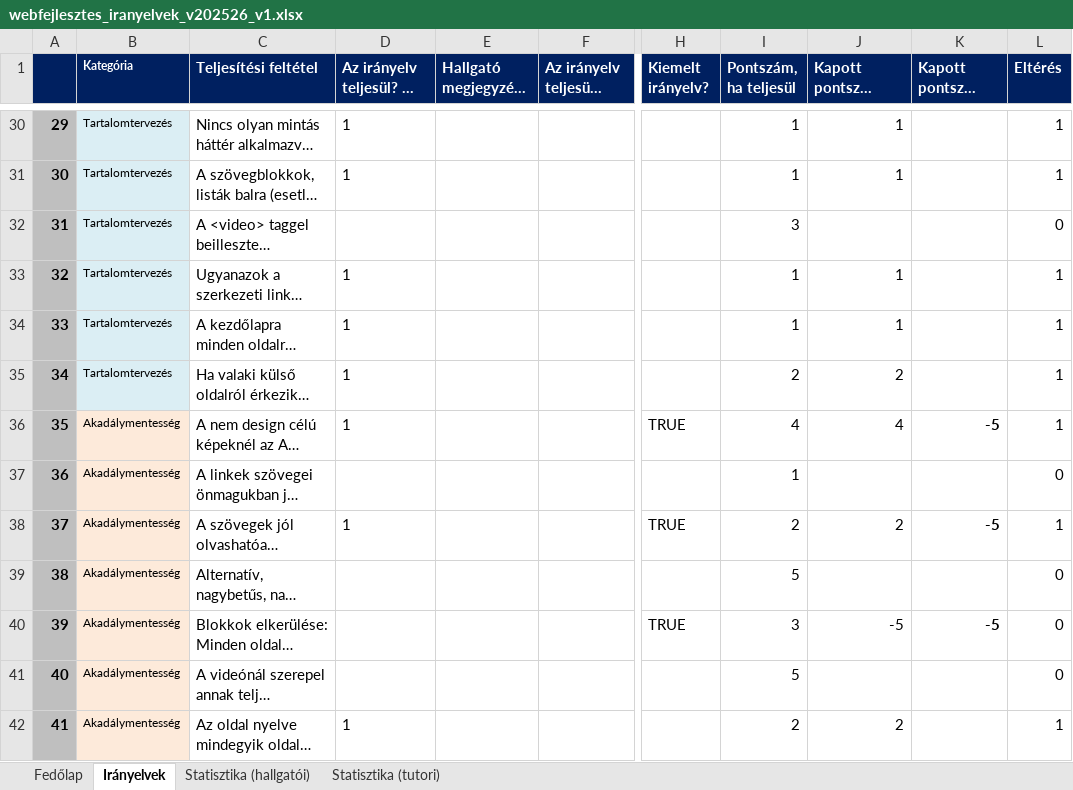
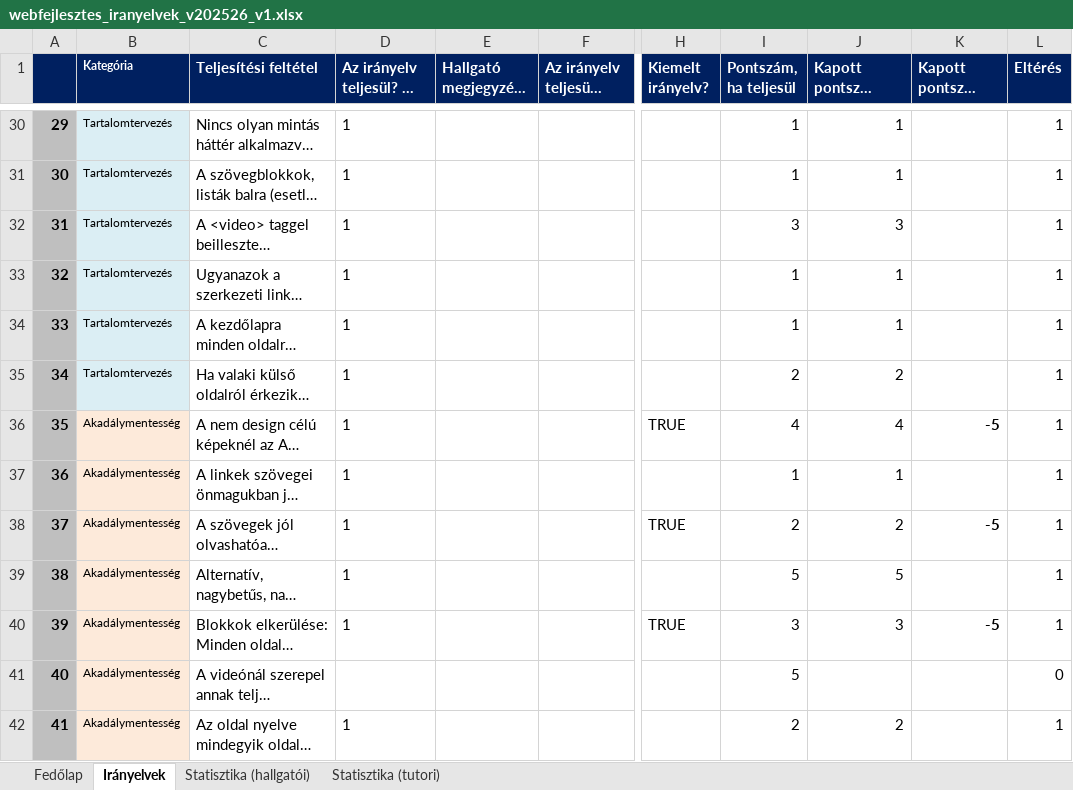
Before and after one commit to droidpeti/uni-codes, an Excel workbook: semester2/Web/assignment/phase2/webfejlesztes_iranyelvek_v202526_v1.xlsx, sheet Irányelvek, drawn as a sheet; only a part is shown, gaps mark what is left out; long unchanged cells end in …; values as stored, in another font and other column widths than the file's, no borders; conditional formats not drawn; the diff covers the shown part only; the diff names each change by its address in the sheet, - before the commit and + after, or states it on an @@ line.

```diff
--- a/semester2/Web/assignment/phase2/webfejlesztes_iranyelvek_v202526_v1.xlsx (sheet Irányelvek)
+++ b/semester2/Web/assignment/phase2/webfejlesztes_iranyelvek_v202526_v1.xlsx (sheet Irányelvek)
-D32: (empty)
+D32: 1
-J32 (Kapott pontszám (önértékelés)): (empty)
+J32 (Kapott pontszám (önértékelés)): 3
-L32 (Eltérés): 0
+L32 (Eltérés): 1
-D37: (empty)
+D37: 1
-J37 (Kapott pontszám (önértékelés)): (empty)
+J37 (Kapott pontszám (önértékelés)): 1
-L37 (Eltérés): 0
+L37 (Eltérés): 1
-D39:D40: (empty)
+D39:D40: 1
-J39 (Kapott pontszám (önértékelés)): (empty)
+J39 (Kapott pontszám (önértékelés)): 5
-L39:L40 (Eltérés): 0
+L39:L40 (Eltérés): 1
-J40 (Kapott pontszám (önértékelés)): -5
+J40 (Kapott pontszám (önértékelés)): 3
```
Also changed, not shown: 45 edited cells elsewhere in this sheet, sheet Statisztika (hallgatói), sheet Fedőlap, charts or pictures, 14 other files.
